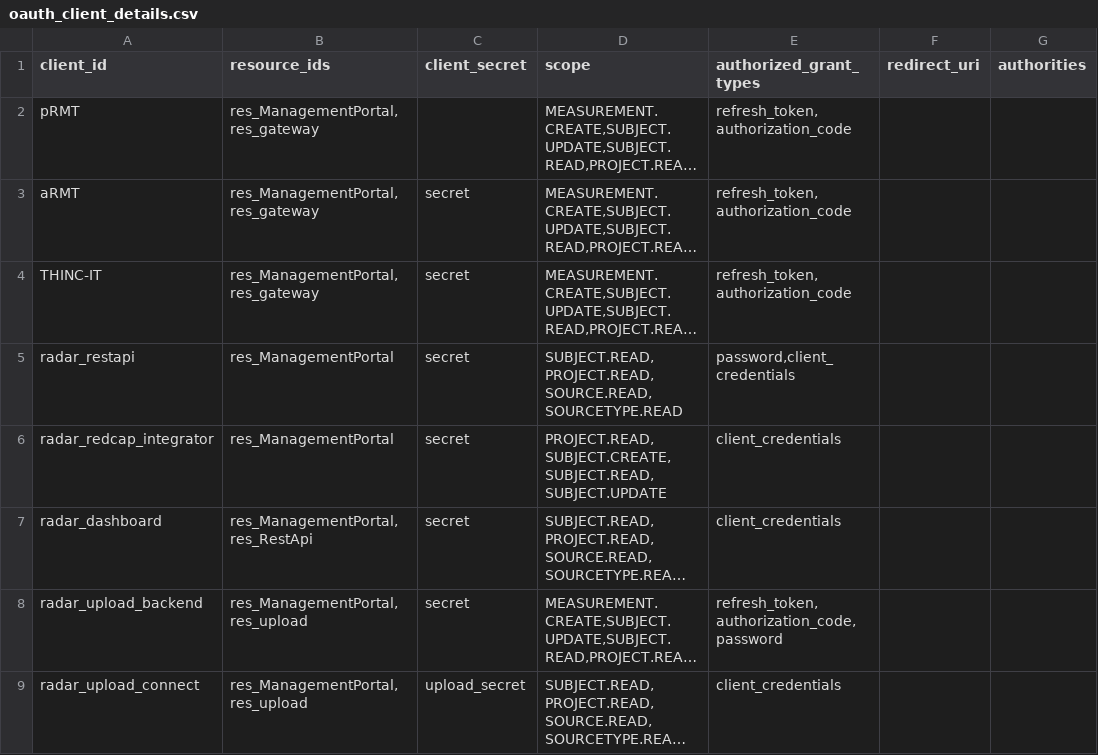
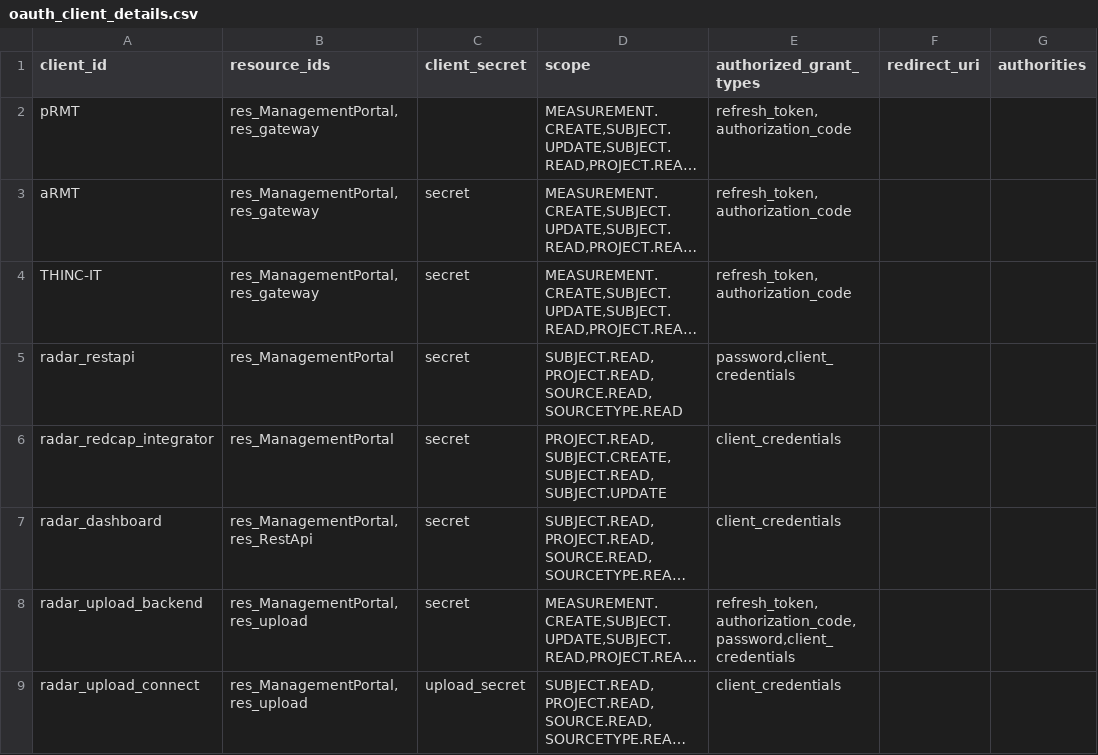
Before and after one commit to RADAR-base/radar-upload-source-connector, a CSV file: docker/mp-config/oauth_client_details.csv, drawn as a sheet; only a part is shown; long unchanged cells end in …; the diff names each change by its address in the sheet, - before the commit and + after, or states it on an @@ line.

```diff
--- a/docker/mp-config/oauth_client_details.csv
+++ b/docker/mp-config/oauth_client_details.csv
-E8 (authorized_grant_types): refresh_token,authorization_code,password
+E8 (authorized_grant_types): refresh_token,authorization_code,password,client_credentials
```
Also changed, not shown: 3 other files.
